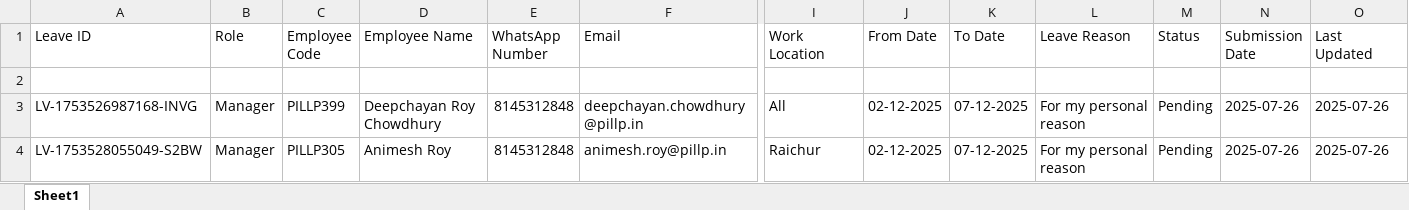
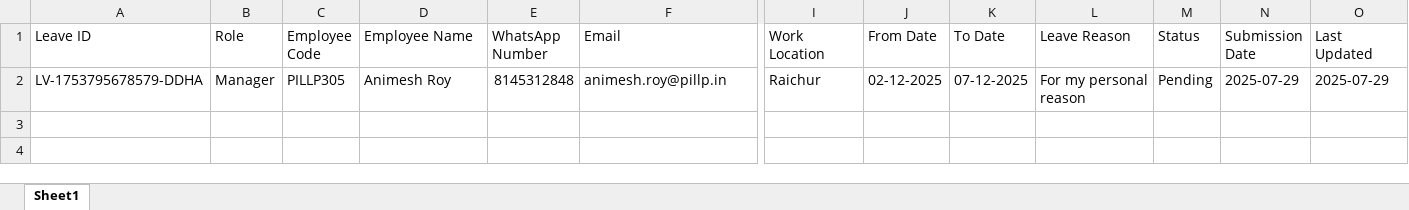
Before and after one commit to PILLP-HO/pillp-lms, an Excel workbook: data/generated/hr_leave_applications.xlsx, sheet Sheet1, drawn as a sheet; only a part is shown, gaps mark what is left out; values as stored, in another font and other column widths than the file's, no borders; removed rows and columns are numbered as before the commit, all else as after; rows hold the shown columns only; the diff names each change by its address in the sheet, - before the commit and + after, or states it on an @@ line.

```diff
--- a/data/generated/hr_leave_applications.xlsx (sheet Sheet1)
+++ b/data/generated/hr_leave_applications.xlsx (sheet Sheet1)
-row 2: (empty)
-row 3: LV-1753526987168-INVG | Manager | PILLP399 | Deepchayan Roy Chowdhury | 8145312848 | deepchayan.chowdhury@pillp.in | All | 02-12-2025 | 07-12-2025 | For my personal reason | Pending | 2025-07-26 | 2025-07-26
-A2 (Leave ID): LV-1753528055049-S2BW
+A2 (Leave ID): LV-1753795678579-DDHA
-N2 (Submission Date): 2025-07-26
+N2 (Submission Date): 2025-07-29
-O2 (Last Updated): 2025-07-26
+O2 (Last Updated): 2025-07-29
```
Also changed, not shown: data/generated/employee_leave_applications.xlsx, data/hr_list.xlsx, 5 other files.
